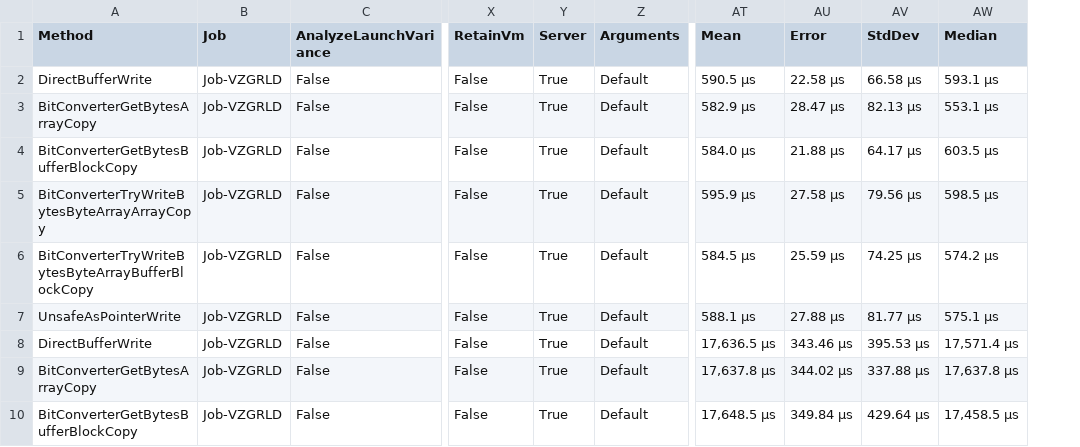
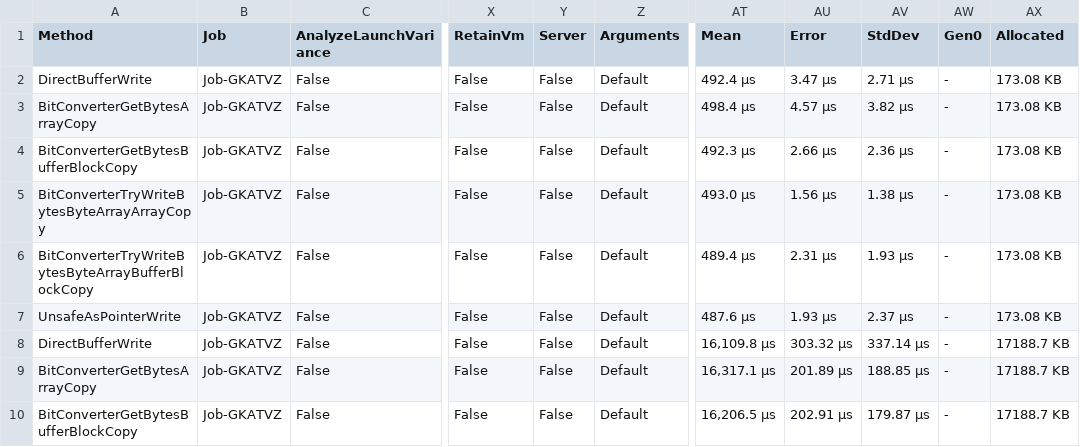
Before and after one commit to steviegt6/gamebreaker, a CSV file: src/GameBreaker.Benchmarks/BenchmarkDotNet.Artifacts/results/GameBreaker.Benchmarks.Serial.BinaryBuffer.Write-report.csv, drawn as a sheet; only a part is shown, gaps mark what is left out; removed rows and columns are numbered as before the commit, all else as after; the diff covers the shown part only; the diff names each change by its address in the sheet, - before the commit and + after, or states it on an @@ line.

Commit message:
Memory.

```diff
--- a/src/GameBreaker.Benchmarks/BenchmarkDotNet.Artifacts/results/GameBreaker.Benchmarks.Serial.BinaryBuffer.Write-report.csv
+++ b/src/GameBreaker.Benchmarks/BenchmarkDotNet.Artifacts/results/GameBreaker.Benchmarks.Serial.BinaryBuffer.Write-report.csv
-column AW (Median), rows 2-10: 593.1 μs | 553.1 μs | 603.5 μs | 598.5 μs | 574.2 μs | 575.1 μs | 17,571.4 μs | 17,637.8 μs | 17,458.5 μs
+column AW (Gen0), rows 2-10: all -
+column AX (Allocated), rows 2-10: 173.08 KB | 173.08 KB | 173.08 KB | 173.08 KB | 173.08 KB | 173.08 KB | 17188.7 KB | 17188.7 KB | 17188.7 KB
-B2:B10 (Job): Job-VZGRLD
+B2:B10 (Job): Job-GKATVZ
-Y2:Y10 (Server): True
+Y2:Y10 (Server): False
-AT2 (Mean): 590.5 μs
+AT2 (Mean): 492.4 μs
-AU2 (Error): 22.58 μs
+AU2 (Error): 3.47 μs
-AV2 (StdDev): 66.58 μs
+AV2 (StdDev): 2.71 μs
-AT3 (Mean): 582.9 μs
+AT3 (Mean): 498.4 μs
-AU3 (Error): 28.47 μs
+AU3 (Error): 4.57 μs
-AV3 (StdDev): 82.13 μs
+AV3 (StdDev): 3.82 μs
-AT4 (Mean): 584.0 μs
+AT4 (Mean): 492.3 μs
-AU4 (Error): 21.88 μs
+AU4 (Error): 2.66 μs
-AV4 (StdDev): 64.17 μs
+AV4 (StdDev): 2.36 μs
-AT5 (Mean): 595.9 μs
+AT5 (Mean): 493.0 μs
-AU5 (Error): 27.58 μs
+AU5 (Error): 1.56 μs
-AV5 (StdDev): 79.56 μs
+AV5 (StdDev): 1.38 μs
-AT6 (Mean): 584.5 μs
+AT6 (Mean): 489.4 μs
-AU6 (Error): 25.59 μs
+AU6 (Error): 2.31 μs
-AV6 (StdDev): 74.25 μs
+AV6 (StdDev): 1.93 μs
-AT7 (Mean): 588.1 μs
+AT7 (Mean): 487.6 μs
-AU7 (Error): 27.88 μs
+AU7 (Error): 1.93 μs
-AV7 (StdDev): 81.77 μs
+AV7 (StdDev): 2.37 μs
-AT8 (Mean): 17,636.5 μs
+AT8 (Mean): 16,109.8 μs
-AU8 (Error): 343.46 μs
+AU8 (Error): 303.32 μs
-AV8 (StdDev): 395.53 μs
+AV8 (StdDev): 337.14 μs
-AT9 (Mean): 17,637.8 μs
+AT9 (Mean): 16,317.1 μs
-AU9 (Error): 344.02 μs
+AU9 (Error): 201.89 μs
-AV9 (StdDev): 337.88 μs
+AV9 (StdDev): 188.85 μs
-AT10 (Mean): 17,648.5 μs
+AT10 (Mean): 16,206.5 μs
-AU10 (Error): 349.84 μs
+AU10 (Error): 202.91 μs
-AV10 (StdDev): 429.64 μs
+AV10 (StdDev): 179.87 μs
```
Also changed, not shown: 45 edited cells elsewhere in this file, 8 other files.
